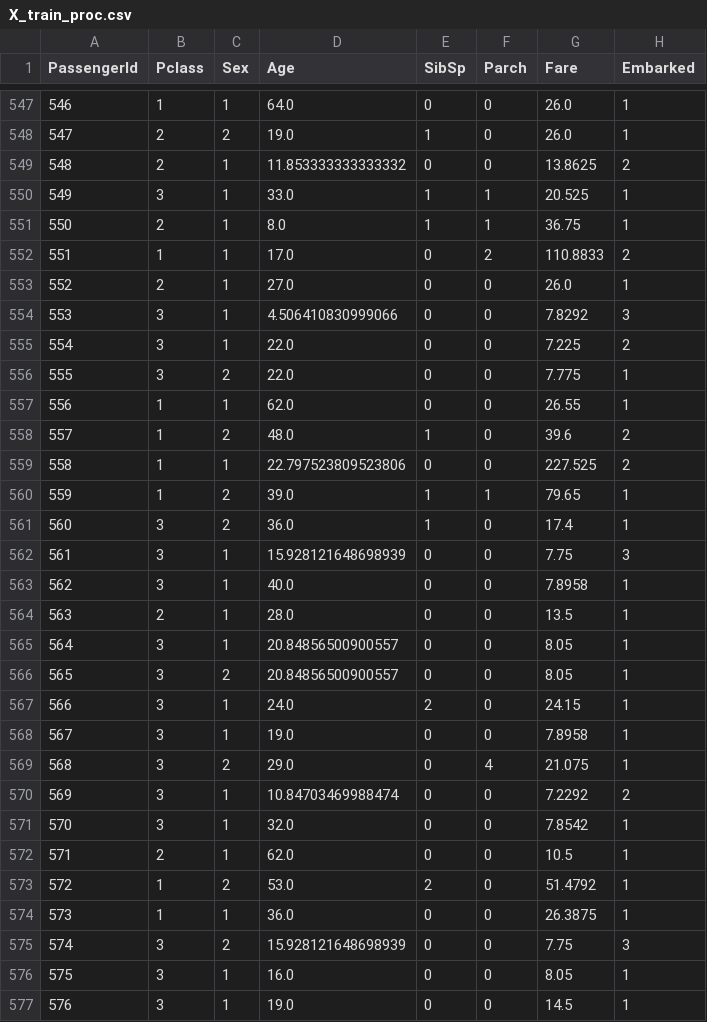
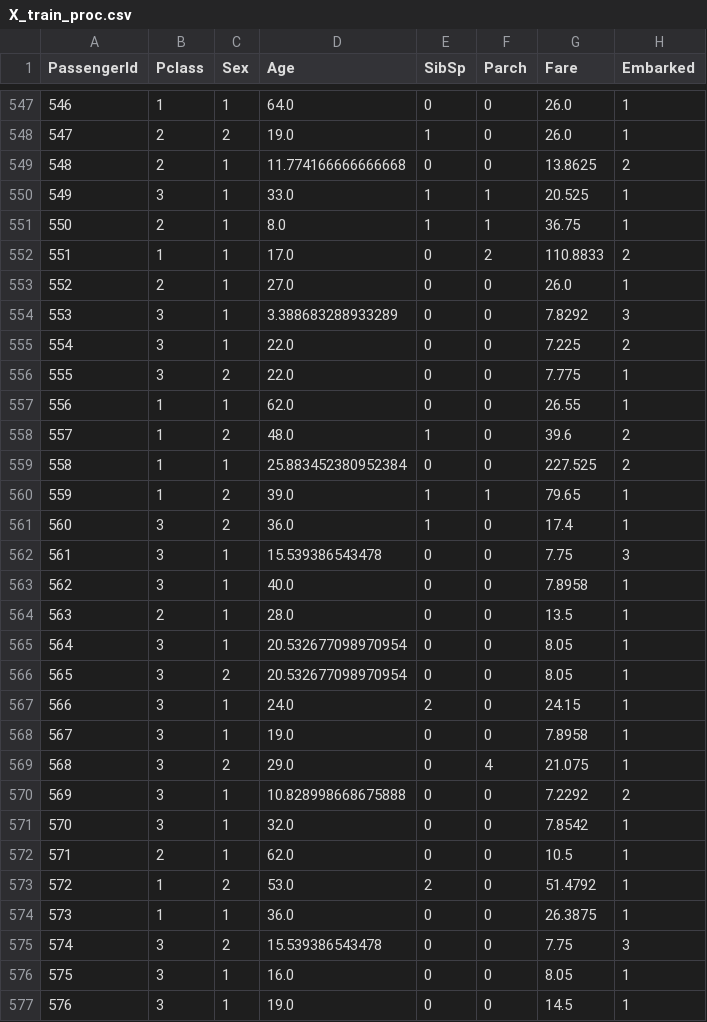
Before and after one commit to Moenupa/MINEWORLDY, a CSV file: titanic/X_train_proc.csv, drawn as a sheet; only a part is shown, gaps mark what is left out; the diff covers the shown part only.

Commit message:
New dataset from Yubo

```diff
--- a/titanic/X_train_proc.csv
+++ b/titanic/X_train_proc.csv
@@ -548,3 +548,3 @@ PassengerId,Pclass,Sex,Age,SibSp,Parch,Fare,Embarked
 547,2,2,19.0,1,0,26.0,1
-548,2,1,11.853333333333332,0,0,13.8625,2
+548,2,1,11.774166666666668,0,0,13.8625,2
 549,3,1,33.0,1,1,20.525,1
@@ -553,3 +553,3 @@ PassengerId,Pclass,Sex,Age,SibSp,Parch,Fare,Embarked
 552,2,1,27.0,0,0,26.0,1
-553,3,1,4.506410830999066,0,0,7.8292,3
+553,3,1,3.388683288933289,0,0,7.8292,3
 554,3,1,22.0,0,0,7.225,2
@@ -558,10 +558,10 @@ PassengerId,Pclass,Sex,Age,SibSp,Parch,Fare,Embarked
 557,1,2,48.0,1,0,39.6,2
-558,1,1,22.797523809523806,0,0,227.525,2
+558,1,1,25.883452380952384,0,0,227.525,2
 559,1,2,39.0,1,1,79.65,1
 560,3,2,36.0,1,0,17.4,1
-561,3,1,15.928121648698939,0,0,7.75,3
+561,3,1,15.539386543478,0,0,7.75,3
 562,3,1,40.0,0,0,7.8958,1
 563,2,1,28.0,0,0,13.5,1
-564,3,1,20.84856500900557,0,0,8.05,1
-565,3,2,20.84856500900557,0,0,8.05,1
+564,3,1,20.532677098970954,0,0,8.05,1
+565,3,2,20.532677098970954,0,0,8.05,1
 566,3,1,24.0,2,0,24.15,1
@@ -569,3 +569,3 @@ PassengerId,Pclass,Sex,Age,SibSp,Parch,Fare,Embarked
 568,3,2,29.0,0,4,21.075,1
-569,3,1,10.84703469988474,0,0,7.2292,2
+569,3,1,10.828998668675888,0,0,7.2292,2
 570,3,1,32.0,0,0,7.8542,1
@@ -574,3 +574,3 @@ PassengerId,Pclass,Sex,Age,SibSp,Parch,Fare,Embarked
 573,1,1,36.0,0,0,26.3875,1
-574,3,2,15.928121648698939,0,0,7.75,3
+574,3,2,15.539386543478,0,0,7.75,3
 575,3,1,16.0,0,0,8.05,1
```
Also changed, not shown: 163 edited cells elsewhere in this file, titanic/X_test_proc.csv, titanic/output/BG_output.csv, 4 other files.
